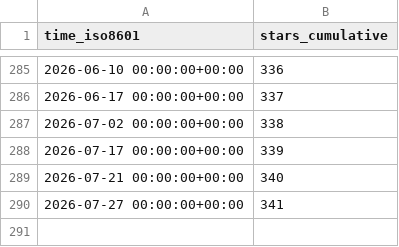
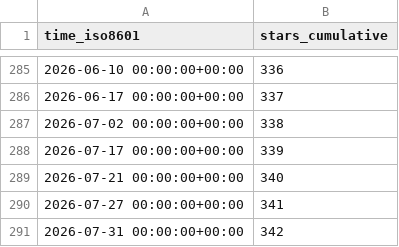
Before and after one commit to vhive-serverless/vhive.github.io, a CSV file: vhive-serverless/vhive/ghrs-data/stargazers.csv, drawn as a sheet; only a part is shown, gaps mark what is left out.

```diff
--- a/vhive-serverless/vhive/ghrs-data/stargazers.csv
+++ b/vhive-serverless/vhive/ghrs-data/stargazers.csv
@@ -290 +290,2 @@ time_iso8601,stars_cumulative
 2026-07-27 00:00:00+00:00,341
+2026-07-31 00:00:00+00:00,342
```
